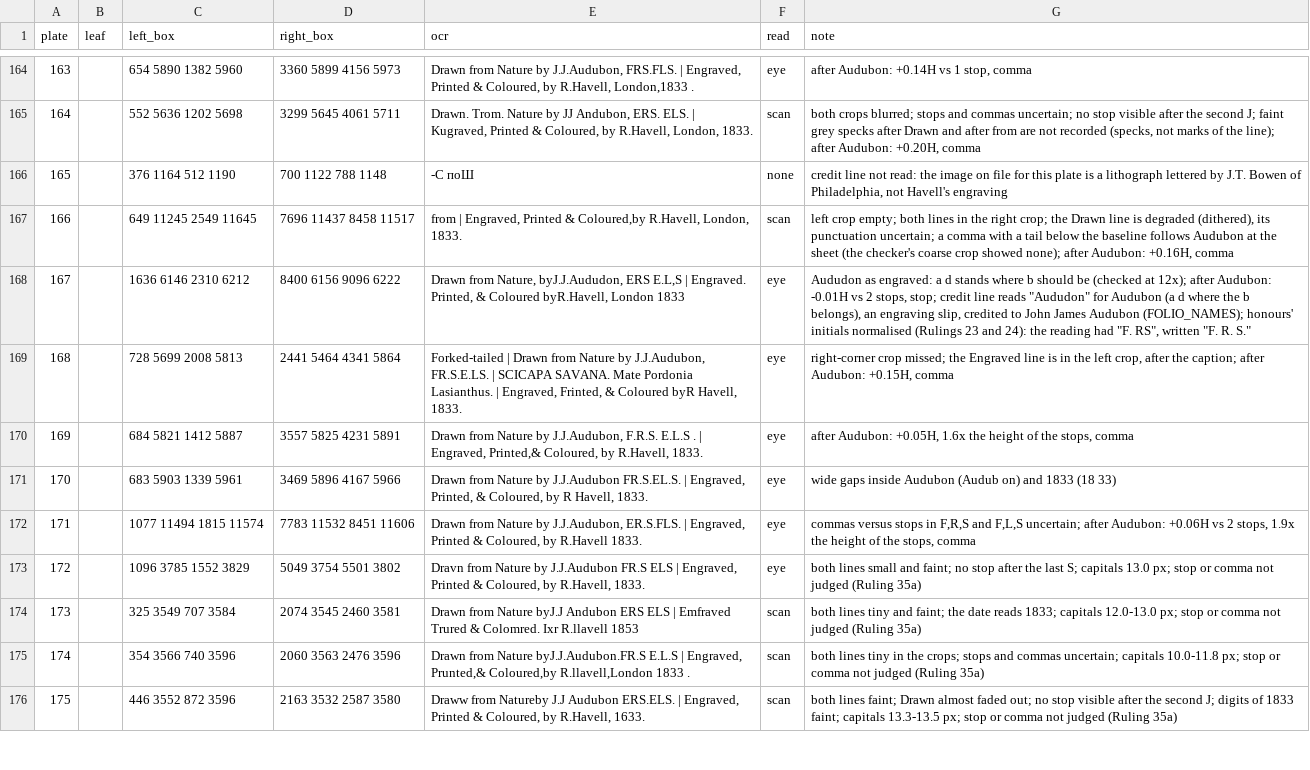
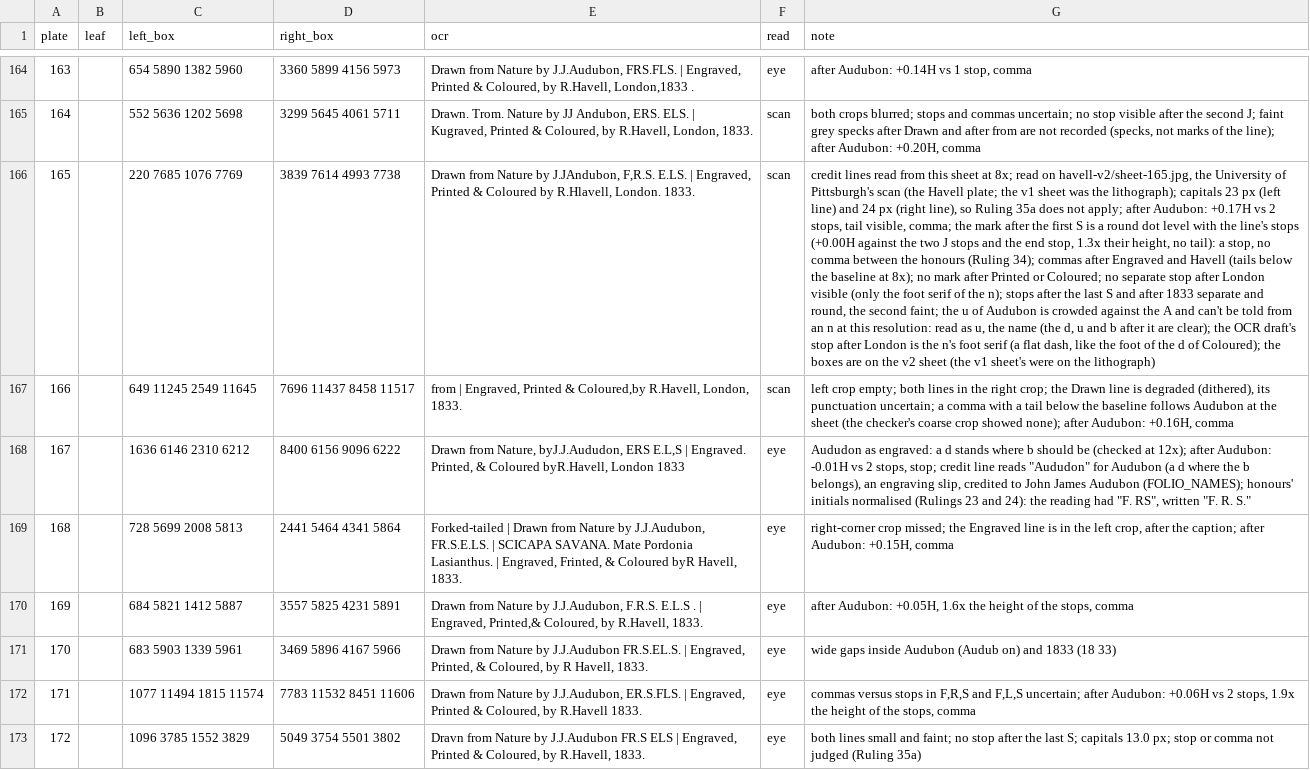
Before and after one commit to wr/historical-bird-plates, a CSV file: havell/sources/imprints.csv, drawn as a sheet; only a part is shown, gaps mark what is left out; the shorter side is filled out with more unchanged rows; the diff names each change by its address in the sheet, - before the commit and + after, or states it on an @@ line.

Commit message:
Havell 165: credit lines read from the havell-v2 sheet; the tools cite the v2 releases, and Europe 132 is checked on its v2 sheet

```diff
--- a/havell/sources/imprints.csv
+++ b/havell/sources/imprints.csv
-C166 (left_box): 376 1164 512 1190
+C166 (left_box): 220 7685 1076 7769
-D166 (right_box): 700 1122 788 1148
+D166 (right_box): 3839 7614 4993 7738
-E166 (ocr): -С поШ
+E166 (ocr): Drawn from Nature by J.JAndubon, F,R.S. E.LS. | Engraved, Printed & Coloured by R.Hlavell, London. 1833.
-F166 (read): none
+F166 (read): scan
-G166 (note): credit line not read: the image on file for this plate is a lithograph lettered by J.T. Bowen of Philadelphia, not Havell's engraving
+G166 (note): credit lines read from this sheet at 8x; read on havell-v2/sheet-165.jpg, the University of Pittsburgh's scan (the Havell plate; the v1 sheet was the lithograph); capitals 23 px (left line) and 24 px (right line), so Ruling 35a does not apply; after Audubon: +0.17H vs 2 stops, tail visible, comma; the mark after the first S is a round dot level with the line's stops (+0.00H against the two J stops and the end stop, 1.3x their height, no tail): a stop, no comma between the honours (Ruling 34); commas after Engraved and Havell (tails below the baseline at 8x); no mark after Printed or Coloured; no separate stop after London visible (only the foot serif of the n); stops after the last S and after 1833 separate and round, the second faint; the u of Audubon is crowded against the A and can't be told from an n at this resolution: read as u, the name (the d, u and b after it are clear); the OCR draft's stop after London is the n's foot serif (a flat dash, like the foot of the d of Coloured); the boxes are on the v2 sheet (the v1 sheet's were on the lithograph)
```
Also changed, not shown: gould-europe/sources/imprints.csv, havell/credits.csv, 6 other files.
